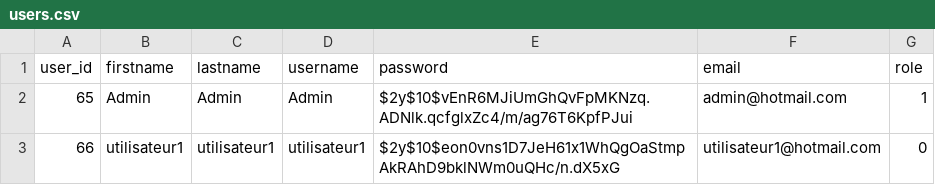
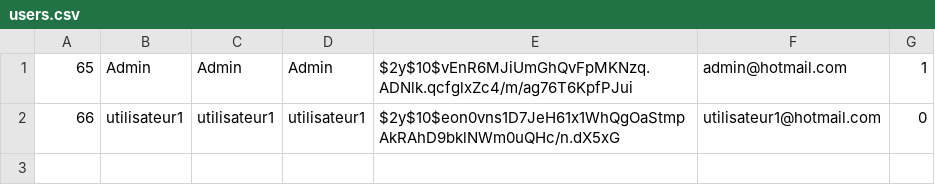
Before and after one commit to DrKyora/Le_petit_monde_de_coco, a CSV file: CSV/users.csv, drawn as a sheet; the diff names each change by its address in the sheet, - before the commit and + after, or states it on an @@ line.

```diff
--- a/CSV/users.csv
+++ b/CSV/users.csv
-row 1: user_id | firstname | lastname | username | password | email | role
```
Also changed, not shown: CSV for MS excel/users.csv.
